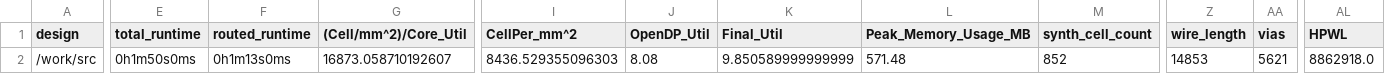
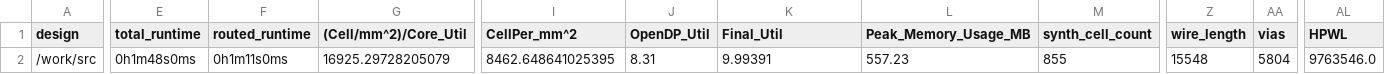
Before and after one commit to TinyTapeout/tinytapeout-07, a CSV file: projects/tt_um_agurrier_mastermind/stats/metrics.csv, drawn as a sheet; only a part is shown, gaps mark what is left out; the diff covers the shown part only; the diff names each change by its address in the sheet, - before the commit and + after, or states it on an @@ line.

Commit message:
feat: update project tt_um_agurrier_mastermind from agurrier/tt07-makerchip-template
Commit: 591c0b59ece1fd958dd4210c6790343ee867eedc
Workflow: https://github.com/agurrier/tt07-makerchip-template/actions/runs/9309056630

```diff
--- a/projects/tt_um_agurrier_mastermind/stats/metrics.csv
+++ b/projects/tt_um_agurrier_mastermind/stats/metrics.csv
-E2 (total_runtime): 0h1m50s0ms
+E2 (total_runtime): 0h1m48s0ms
-F2 (routed_runtime): 0h1m13s0ms
+F2 (routed_runtime): 0h1m11s0ms
-G2 ((Cell/mm^2)/Core_Util): 16873.058710192607
+G2 ((Cell/mm^2)/Core_Util): 16925.29728205079
-I2 (CellPer_mm^2): 8436.529355096303
+I2 (CellPer_mm^2): 8462.648641025395
-J2 (OpenDP_Util): 8.08
+J2 (OpenDP_Util): 8.31
-K2 (Final_Util): 9.850589999999999
+K2 (Final_Util): 9.99391
-L2 (Peak_Memory_Usage_MB): 571.48
+L2 (Peak_Memory_Usage_MB): 557.23
-M2 (synth_cell_count): 852
+M2 (synth_cell_count): 855
-Z2 (wire_length): 14853
+Z2 (wire_length): 15548
-AA2 (vias): 5621
+AA2 (vias): 5804
-AL2 (HPWL): 8862918.0
+AL2 (HPWL): 9763546.0
```
Also changed, not shown: 14 edited cells elsewhere in this file, 6 other files.
